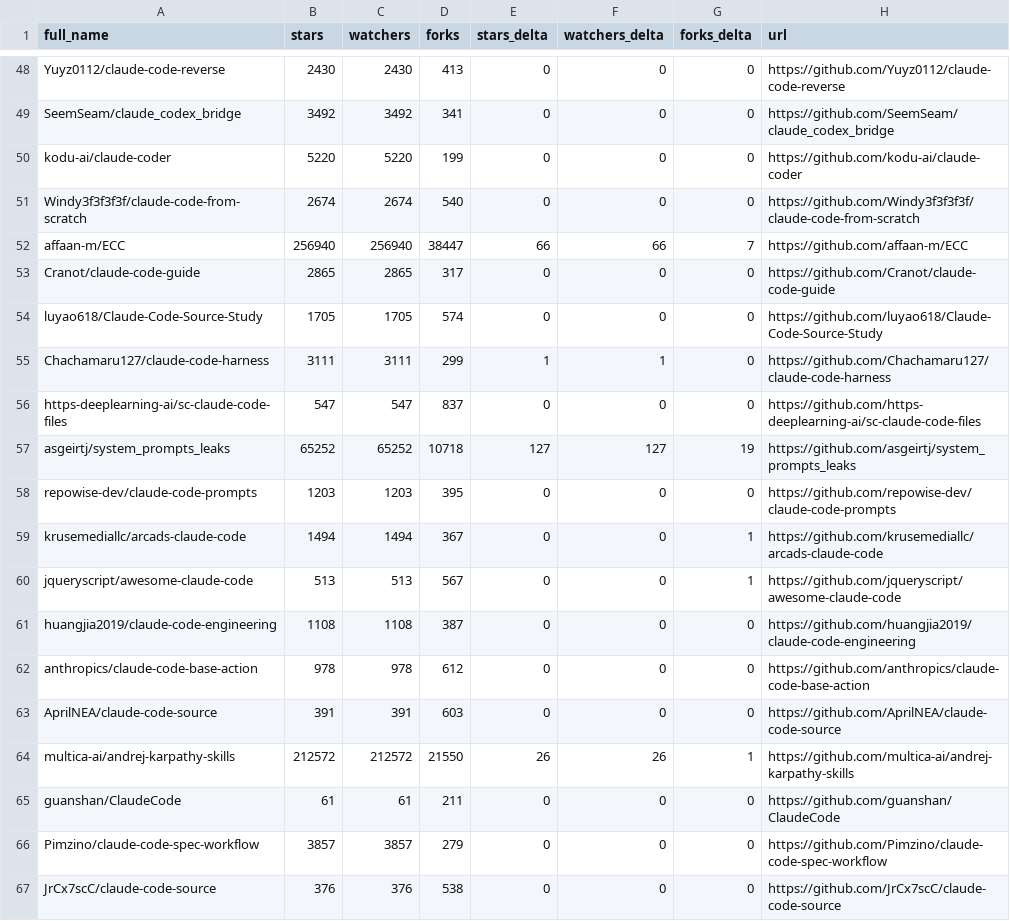
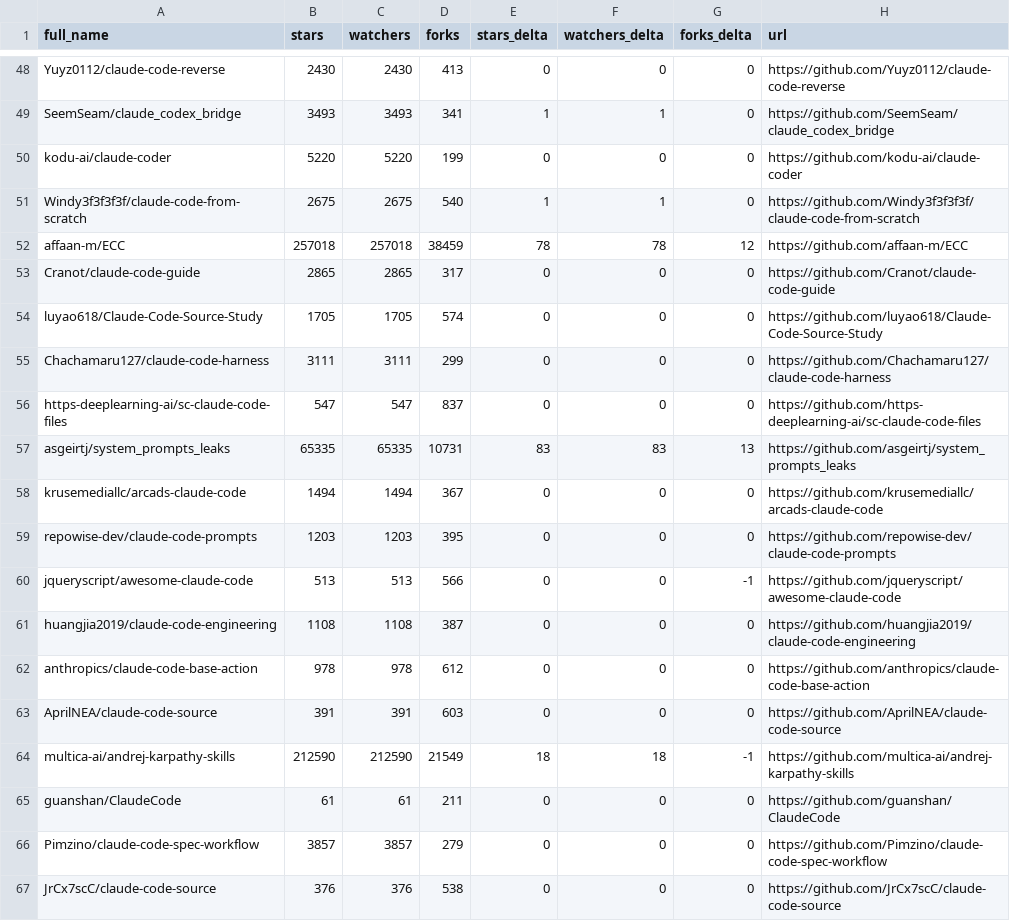
Before and after one commit to regodazr/awesome-claude-code, a CSV file: data/repo-ticker.csv, drawn as a sheet; only a part is shown, gaps mark what is left out; removed rows and columns are numbered as before the commit, all else as after; the diff covers the shown part only; the diff names each change by its address in the sheet, - before the commit and + after, or states it on an @@ line.

```diff
--- a/data/repo-ticker.csv
+++ b/data/repo-ticker.csv
-B49 (stars): 3492
+B49 (stars): 3493
-C49 (watchers): 3492
+C49 (watchers): 3493
-E49 (stars_delta): 0
+E49 (stars_delta): 1
-F49 (watchers_delta): 0
+F49 (watchers_delta): 1
-B51 (stars): 2674
+B51 (stars): 2675
-C51 (watchers): 2674
+C51 (watchers): 2675
-E51 (stars_delta): 0
+E51 (stars_delta): 1
-F51 (watchers_delta): 0
+F51 (watchers_delta): 1
-B52 (stars): 256940
+B52 (stars): 257018
-C52 (watchers): 256940
+C52 (watchers): 257018
-D52 (forks): 38447
+D52 (forks): 38459
-E52 (stars_delta): 66
+E52 (stars_delta): 78
-F52 (watchers_delta): 66
+F52 (watchers_delta): 78
-G52 (forks_delta): 7
+G52 (forks_delta): 12
-E55 (stars_delta): 1
+E55 (stars_delta): 0
-F55 (watchers_delta): 1
+F55 (watchers_delta): 0
-B57 (stars): 65252
+B57 (stars): 65335
-C57 (watchers): 65252
+C57 (watchers): 65335
-D57 (forks): 10718
+D57 (forks): 10731
-E57 (stars_delta): 127
+E57 (stars_delta): 83
-F57 (watchers_delta): 127
+F57 (watchers_delta): 83
-G57 (forks_delta): 19
+G57 (forks_delta): 13
+row 58: krusemediallc/arcads-claude-code | 1494 | 1494 | 367 | 0 | 0 | 0 | https://github.com/krusemediallc/arcads-claude-code
-row 59: krusemediallc/arcads-claude-code | 1494 | 1494 | 367 | 0 | 0 | 1 | https://github.com/krusemediallc/arcads-claude-code
-D60 (forks): 567
+D60 (forks): 566
-G60 (forks_delta): 1
+G60 (forks_delta): -1
-B64 (stars): 212572
+B64 (stars): 212590
-C64 (watchers): 212572
+C64 (watchers): 212590
-D64 (forks): 21550
+D64 (forks): 21549
-E64 (stars_delta): 26
+E64 (stars_delta): 18
-F64 (watchers_delta): 26
+F64 (watchers_delta): 18
-G64 (forks_delta): 1
+G64 (forks_delta): -1
```
Also changed, not shown: 1 added row, 1 removed row, 3 moved rows and 124 edited cells elsewhere in this file, 2 other files.
